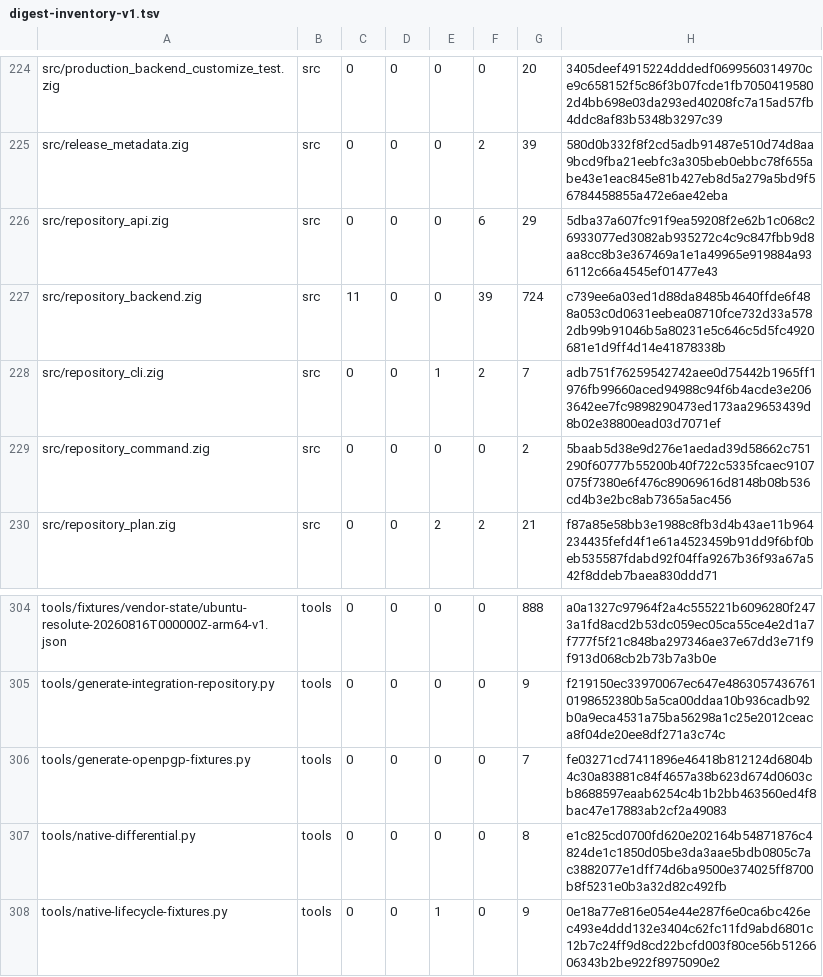
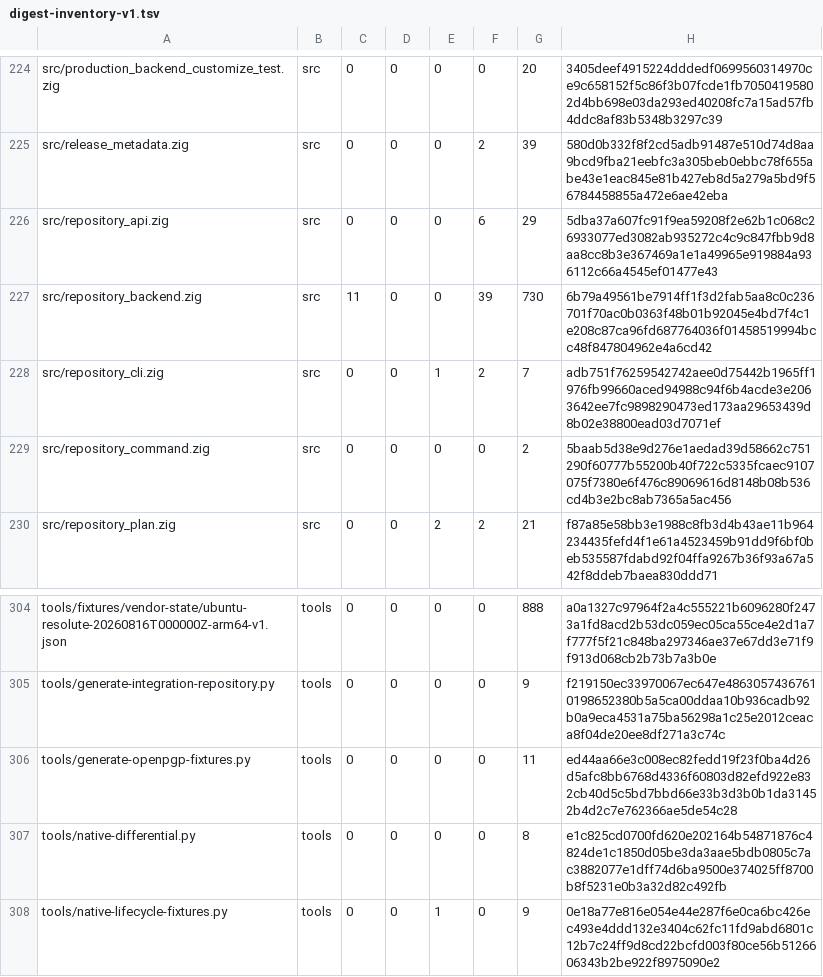
Before and after one commit to cataggar/debz, a TSV file: security/digest-inventory-v1.tsv, drawn as a sheet; only a part is shown, gaps mark what is left out.

```diff
--- a/security/digest-inventory-v1.tsv
+++ b/security/digest-inventory-v1.tsv
@@ -226,3 +226,3 @@ src/release_metadata.zig	src	0	0	0	2	39	580d0b332f8f2cd5adb91487e510d74d8aa9bcd9
 src/repository_api.zig	src	0	0	0	6	29	5dba37a607fc91f9ea59208f2e62b1c068c26933077ed3082ab935272c4c9c847fbb9d8aa8cc8b3e367469a1e1a49965e919884a936112c66a4545ef01477e43
-src/repository_backend.zig	src	11	0	0	39	724	c739ee6a03ed1d88da8485b4640ffde6f488a053c0d0631eebea08710fce732d33a5782db99b91046b5a80231e5c646c5d5fc4920681e1d9ff4d14e41878338b
+src/repository_backend.zig	src	11	0	0	39	730	6b79a49561be7914ff1f3d2fab5aa8c0c236701f70ac0b0363f48b01b92045e4bd7f4c1e208c87ca96fd687764036f01458519994bcc48f847804962e4a6cd42
 src/repository_cli.zig	src	0	0	1	2	7	adb751f76259542742aee0d75442b1965ff1976fb99660aced94988c94f6b4acde3e2063642ee7fc9898290473ed173aa29653439d8b02e38800ead03d7071ef
@@ -305,3 +305,3 @@ tools/fixtures/vendor-state/ubuntu-resolute-20260816T000000Z-arm64-v1.json	tools
 tools/generate-integration-repository.py	tools	0	0	0	0	9	f219150ec33970067ec647e48630574367610198652380b5a5ca00ddaa10b936cadb92b0a9eca4531a75ba56298a1c25e2012ceaca8f04de20ee8df271a3c74c
-tools/generate-openpgp-fixtures.py	tools	0	0	0	0	7	fe03271cd7411896e46418b812124d6804b4c30a83881c84f4657a38b623d674d0603cb8688597eaab6254c4b1b2bb463560ed4f8bac47e17883ab2cf2a49083
+tools/generate-openpgp-fixtures.py	tools	0	0	0	0	11	ed44aa66e3c008ec82fedd19f23f0ba4d26d5afc8bb6768d4336f60803d82efd922e832cb40d5c5bd7bbd66e33b3d3b0b1da31452b4d2c7e762366ae5de54c28
 tools/native-differential.py	tools	0	0	0	0	8	e1c825cd0700fd620e202164b54871876c4824de1c1850d05be3da3aae5bdb0805c7ac3882077e1dff74d6ba9500e374025ff8700b8f5231e0b3a32d82c492fb
```
Also changed, not shown: 12 other files.
